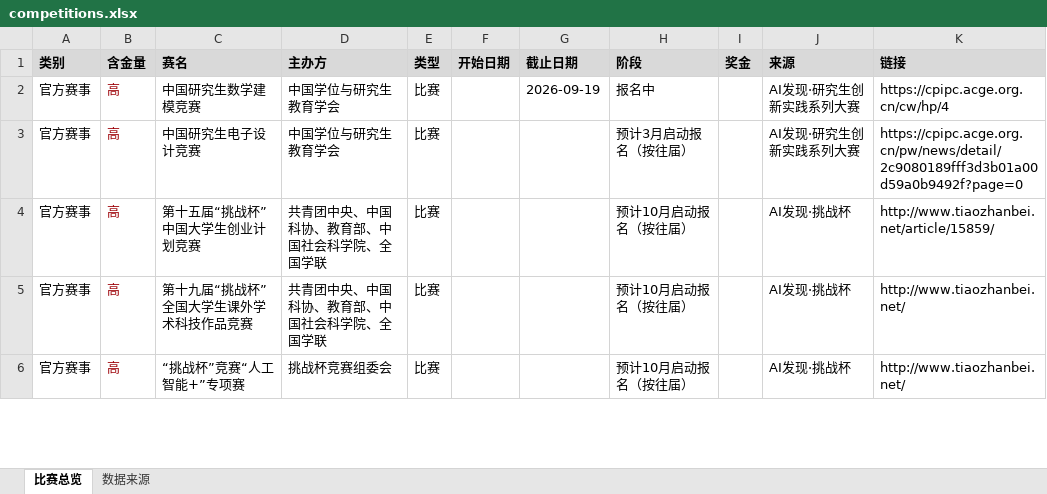
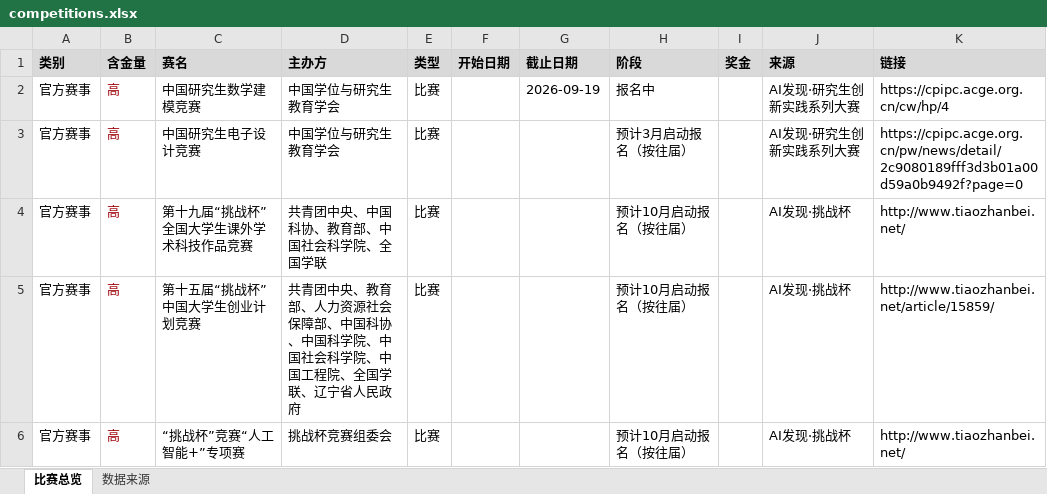
Before and after one commit to ArchaicRam/competition-radar, an Excel workbook: data/competitions.xlsx, sheet 比赛总览, drawn as a sheet; only a part is shown; values as stored, in another font and other column widths than the file's, no borders; removed rows and columns are numbered as before the commit, all else as after; the diff covers the shown part only; the diff names each change by its address in the sheet, - before the commit and + after, or states it on an @@ line.

```diff
--- a/data/competitions.xlsx (sheet 比赛总览)
+++ b/data/competitions.xlsx (sheet 比赛总览)
-row 4: 官方赛事 | 高 | 第十五届“挑战杯”中国大学生创业计划竞赛 | 共青团中央、中国科协、教育部、中国社会科学院、全国学联 | 比赛 |  |  | 预计10月启动报名（按往届） |  | AI发现·挑战杯 | http://www.tiaozhanbei.net/article/15859/
+row 5: 官方赛事 | 高 | 第十五届“挑战杯”中国大学生创业计划竞赛 | 共青团中央、教育部、人力资源社会保障部、中国科协、中国科学院、中国社会科学院、中国工程院、全国学联、辽宁省人民政府 | 比赛 |  |  | 预计10月启动报名（按往届） |  | AI发现·挑战杯 | http://www.tiaozhanbei.net/article/15859/
```
Also changed, not shown: 3 added rows, 2 removed rows and 1 edited cell elsewhere in this sheet, sheet 数据来源, 2 other files.
